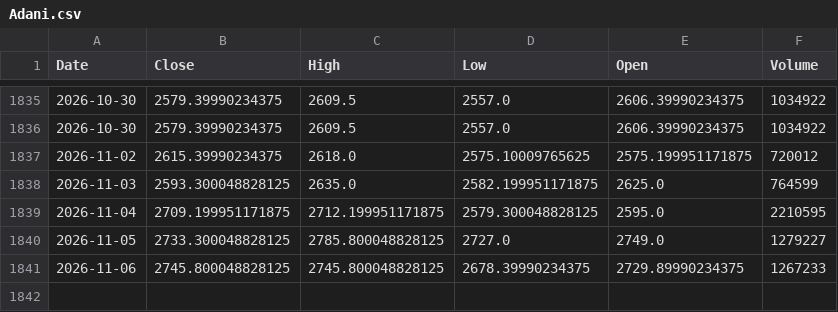
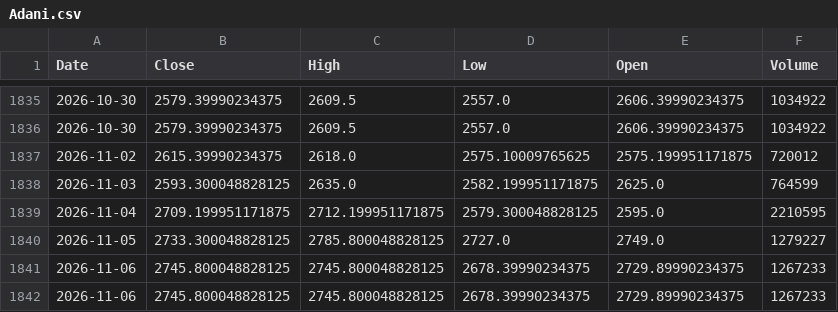
Before and after one commit to gunpreetsingh25/fincast-stock-price-prediction, a CSV file: stock_data/Adani.csv, drawn as a sheet; only a part is shown, gaps mark what is left out; the diff names each change by its address in the sheet, - before the commit and + after, or states it on an @@ line.

```diff
--- a/stock_data/Adani.csv
+++ b/stock_data/Adani.csv
+row 1842: 2026-11-06 | 2745.800048828125 | 2745.800048828125 | 2678.39990234375 | 2729.89990234375 | 1267233
```
Also changed, not shown: stock_data/Hindustan Unilever.csv, stock_data/Larsen & Toubro.csv, 18 other files.
